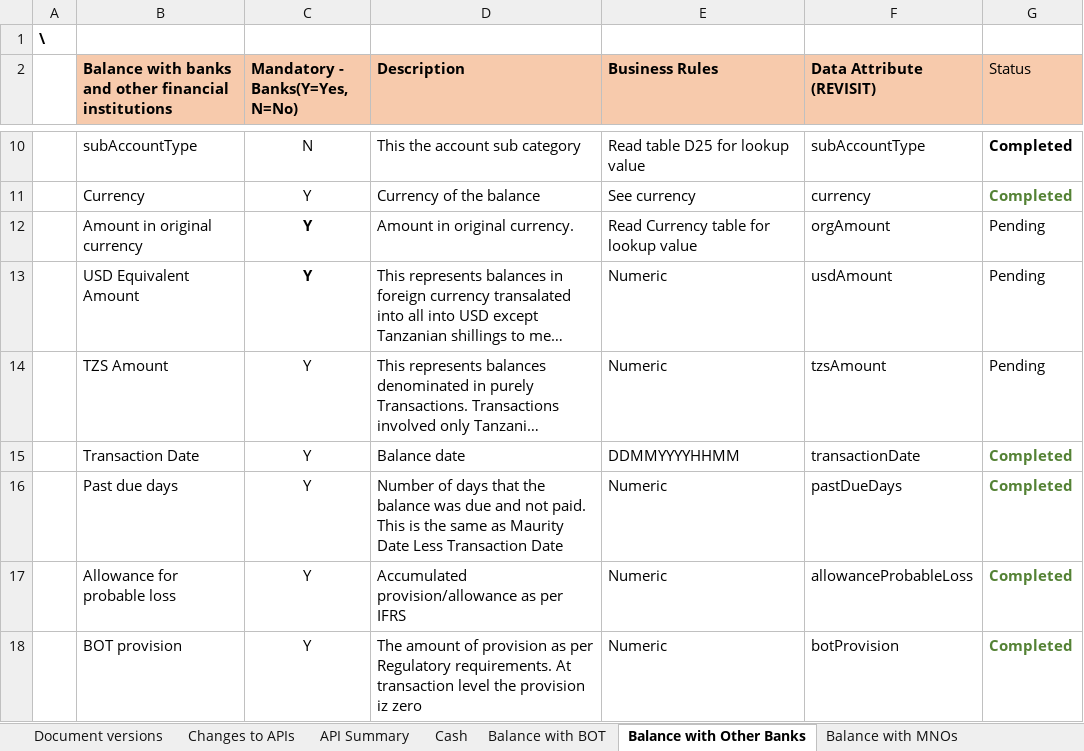
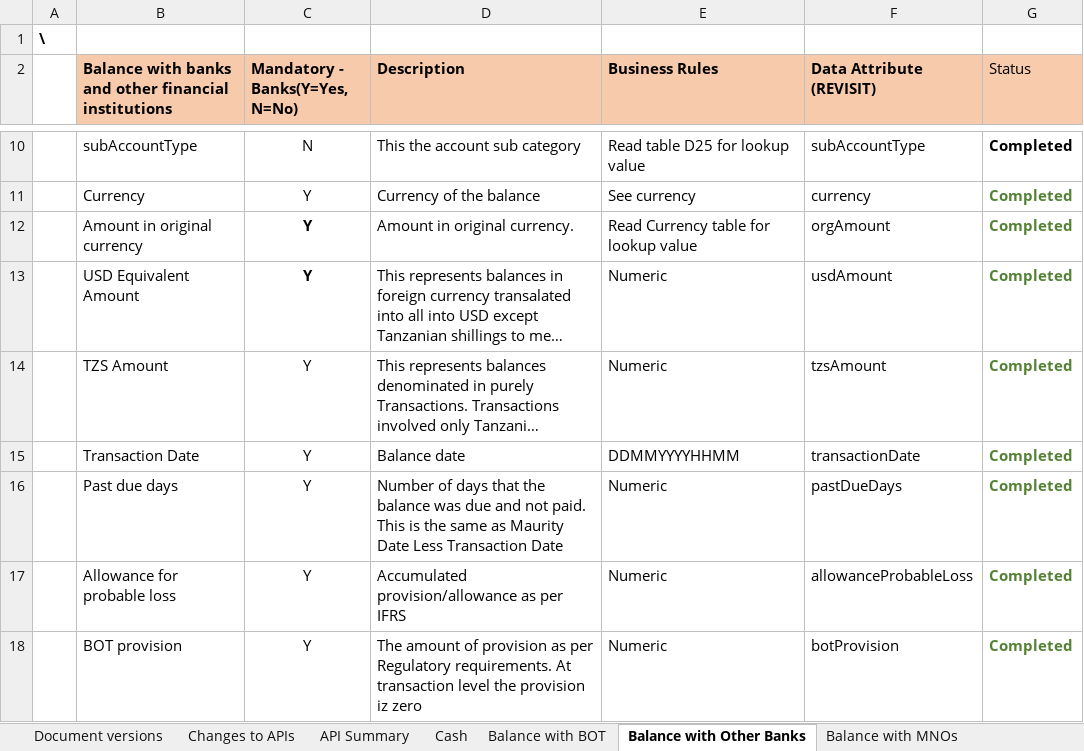
Before and after one commit to mwandobo/mcb-rtsis, an Excel workbook: Annexures/Annexure 4a_Assets-Data Structure Template Version03 Sept 2023 (3).xlsx, sheet Balance with Other Banks, drawn as a sheet; only a part is shown, gaps mark what is left out; long unchanged cells end in …; values as stored, in another font and other column widths than the file's, no borders; the diff names each change by its address in the sheet, - before the commit and + after, or states it on an @@ line.

Commit message:
introduction to fixing rates in the balance with other banks

```diff
--- a/Annexures/Annexure 4a_Assets-Data Structure Template Version03 Sept 2023 (3).xlsx (sheet Balance with Other Banks)
+++ b/Annexures/Annexure 4a_Assets-Data Structure Template Version03 Sept 2023 (3).xlsx (sheet Balance with Other Banks)
-G12:G14 (Status): Pending
+G12:G14 (Status): Completed
@@ G12:G14 bold: off → on, text colour: black → #548235 @@
```
Also changed, not shown: 10 other files.
